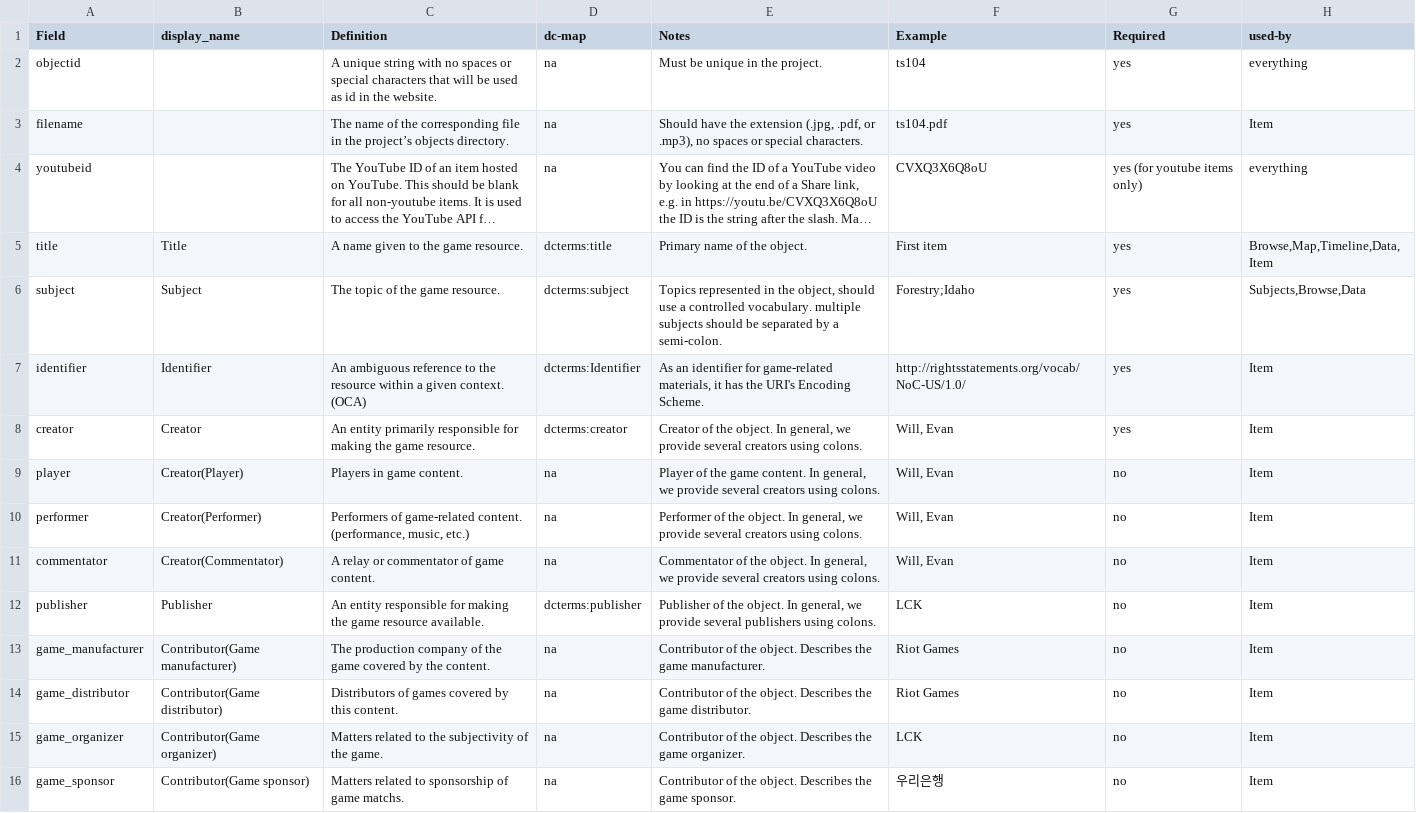
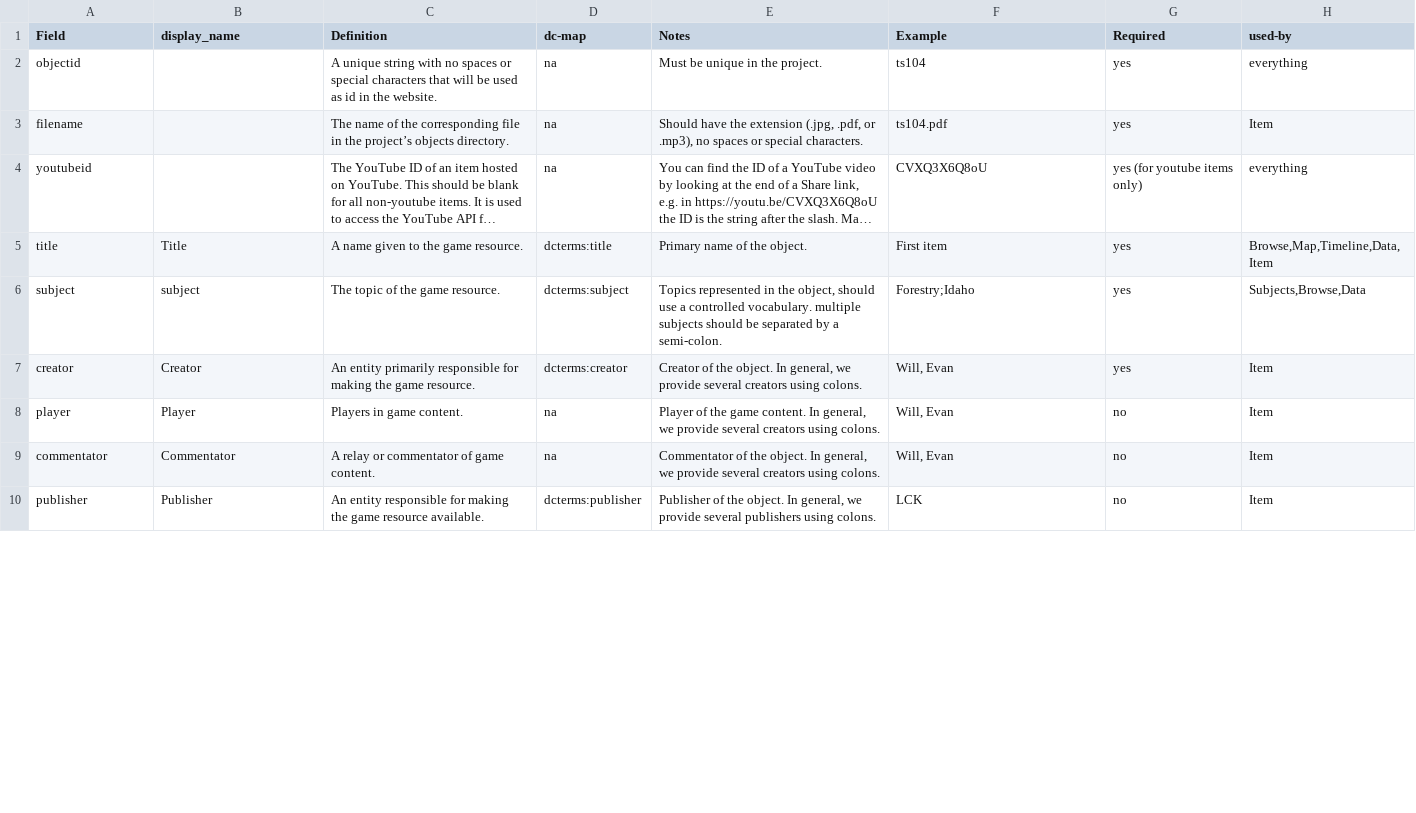
Before and after one commit to state0621/game-repository, a CSV file: docs/metadata-info.csv, drawn as a sheet; only a part is shown; long unchanged cells end in …; removed rows and columns are numbered as before the commit, all else as after; the diff covers the shown part only; the diff names each change by its address in the sheet, - before the commit and + after, or states it on an @@ line.

Commit message:
Update metadata-info.csv

```diff
--- a/docs/metadata-info.csv
+++ b/docs/metadata-info.csv
-B6 (display_name): Subject
+B6 (display_name): subject
-row 7: identifier | Identifier | An ambiguous reference to the resource within a given context. (OCA) | dcterms:Identifier | As an identifier for game-related materials, it has the URI's Encoding Scheme. | http://rightsstatements.org/vocab/NoC-US/1.0/ | yes | Item
-B8 (display_name): Creator(Player)
+B8 (display_name): Player
-row 10: performer | Creator(Performer) | Performers of game-related content. (performance, music, etc.) | na | Performer of the object. In general, we provide several creators using colons. | Will, Evan | no | Item
-B9 (display_name): Creator(Commentator)
+B9 (display_name): Commentator
-row 13: game_manufacturer | Contributor(Game manufacturer) | The production company of the game covered by the content. | na | Contributor of the object. Describes the game manufacturer. | Riot Games | no | Item
-row 14: game_distributor | Contributor(Game distributor) | Distributors of games covered by this content. | na | Contributor of the object. Describes the game distributor. | Riot Games | no | Item
-row 15: game_organizer | Contributor(Game organizer) | Matters related to the subjectivity of the game. | na | Contributor of the object. Describes the game organizer. | LCK | no | Item
-row 16: game_sponsor | Contributor(Game sponsor) | Matters related to sponsorship of game matchs. | na | Contributor of the object. Describes the game sponsor. | 우리은행 | no | Item
```
Also changed, not shown: 3 removed rows and 8 edited cells elsewhere in this file.
